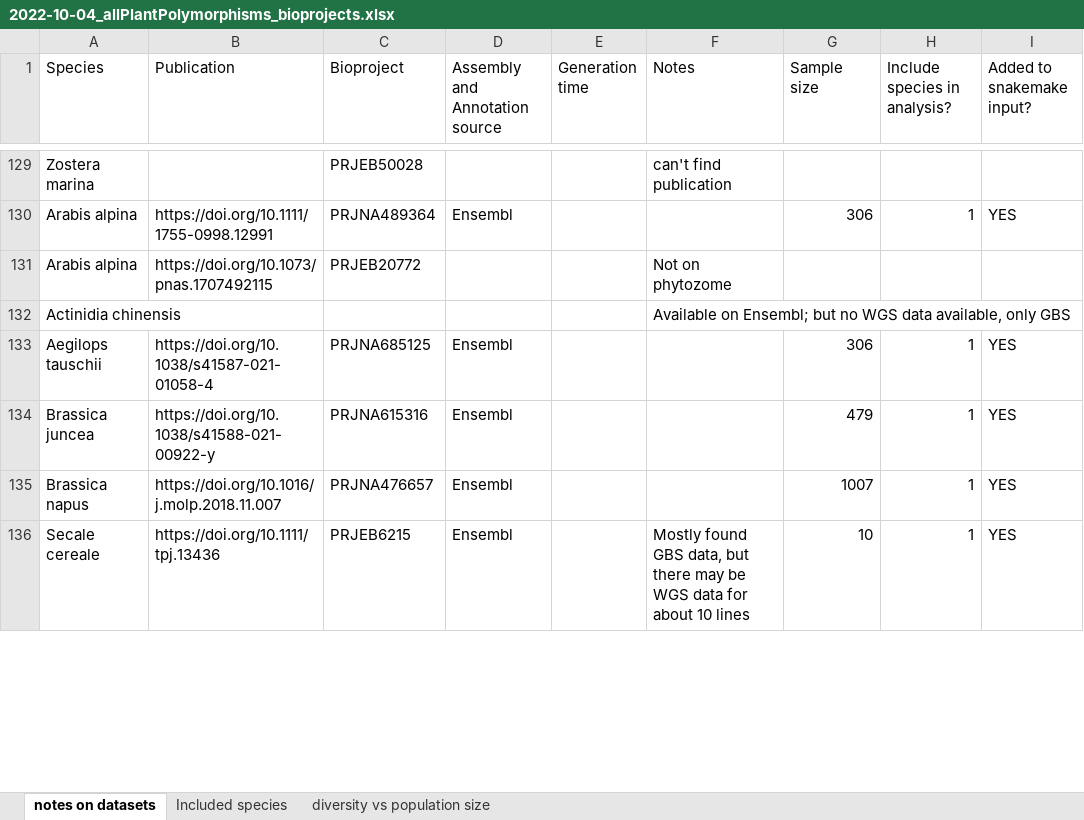
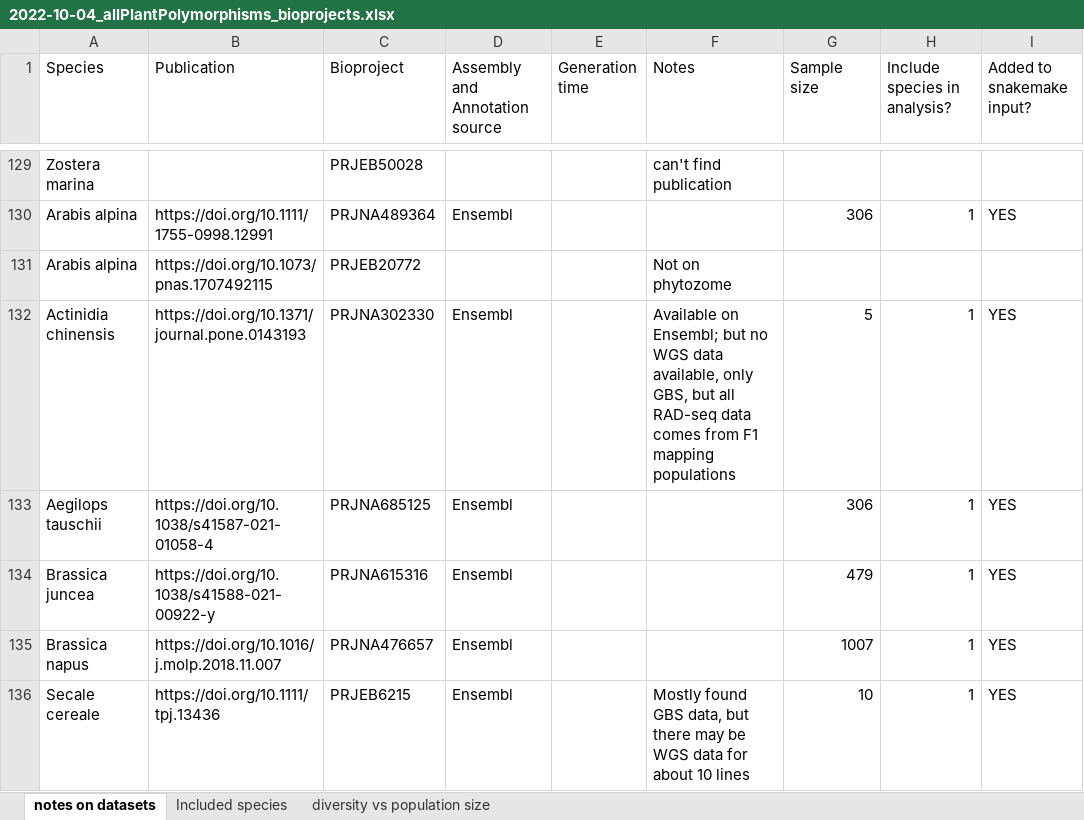
Before and after one commit to milesroberts-123/tajimasDacrossSpecies, an Excel workbook: doc/2022-10-04_allPlantPolymorphisms_bioprojects.xlsx, sheet notes on datasets, drawn as a sheet; only a part is shown, gaps mark what is left out; values as stored, in another font and other column widths than the file's, no cell formats; removed rows and columns are numbered as before the commit, all else as after; the diff covers the shown part only; the diff names each change by its address in the sheet, - before the commit and + after, or states it on an @@ line.

Commit message:
add species with RAD-seq data

```diff
--- a/doc/2022-10-04_allPlantPolymorphisms_bioprojects.xlsx (sheet notes on datasets)
+++ b/doc/2022-10-04_allPlantPolymorphisms_bioprojects.xlsx (sheet notes on datasets)
-row 132: Actinidia chinensis |  |  |  |  | Available on Ensembl; but no WGS data available, only GBS
+row 132: Actinidia chinensis | https://doi.org/10.1371/journal.pone.0143193 | PRJNA302330 | Ensembl |  | Available on Ensembl; but no WGS data available, only GBS, but all RAD-seq data comes from F1 mapping populations | 5 | 1 | YES
```
Also changed, not shown: 4 added rows, 3 removed rows and 34 edited cells elsewhere in this sheet, cell formats, 15 other files.
